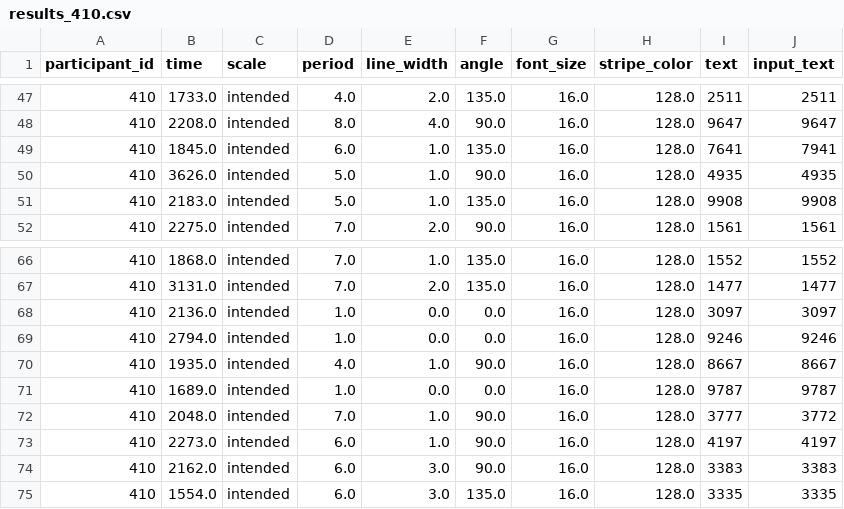
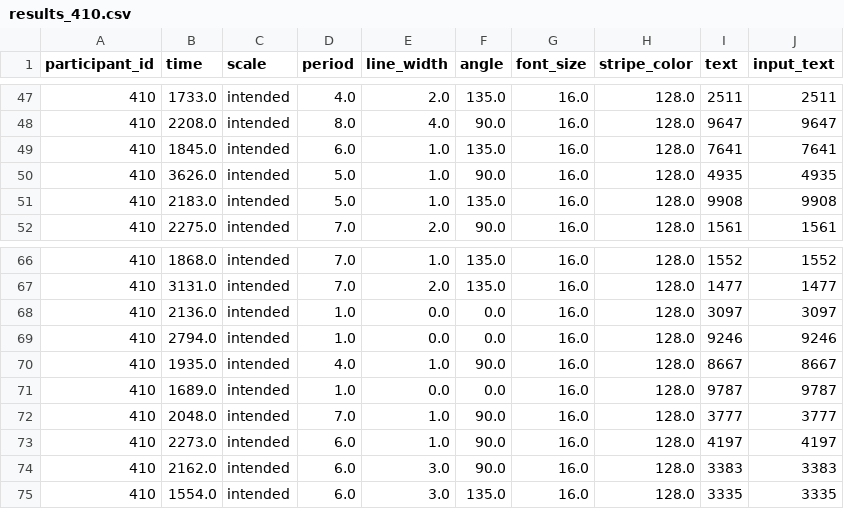
Before and after one commit to yamashitaryoya/Stripe_experiment, a CSV file: ex_1/data/results_410.csv, drawn as a sheet; only a part is shown, gaps mark what is left out.

```diff
--- a/ex_1/data/results_410.csv
+++ b/ex_1/data/results_410.csv
@@ -48,3 +48,3 @@
 410,2208.0,intended,8.0,4.0,90.0,16.0,128.0,9647,9647
-410,1845.0,intended,6.0,1.0,135.0,16.0,128.0,7641,7941
+410,1845.0,intended,6.0,1.0,135.0,16.0,128.0,7641,7641
 410,3626.0,intended,5.0,1.0,90.0,16.0,128.0,4935,4935
@@ -71,3 +71,3 @@
 410,1689.0,intended,1.0,0.0,0.0,16.0,128.0,9787,9787
-410,2048.0,intended,7.0,1.0,90.0,16.0,128.0,3777,3772
+410,2048.0,intended,7.0,1.0,90.0,16.0,128.0,3777,3777
 410,2273.0,intended,6.0,1.0,90.0,16.0,128.0,4197,4197
```
Also changed, not shown: 1 other file.
